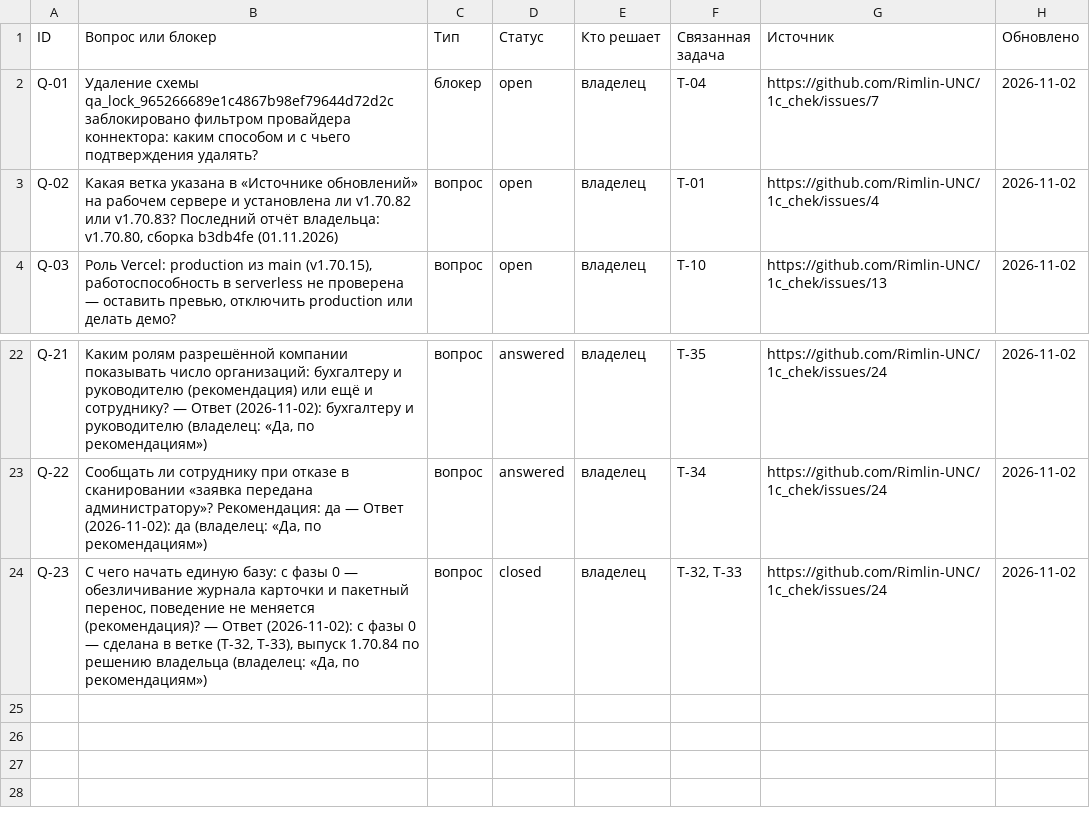
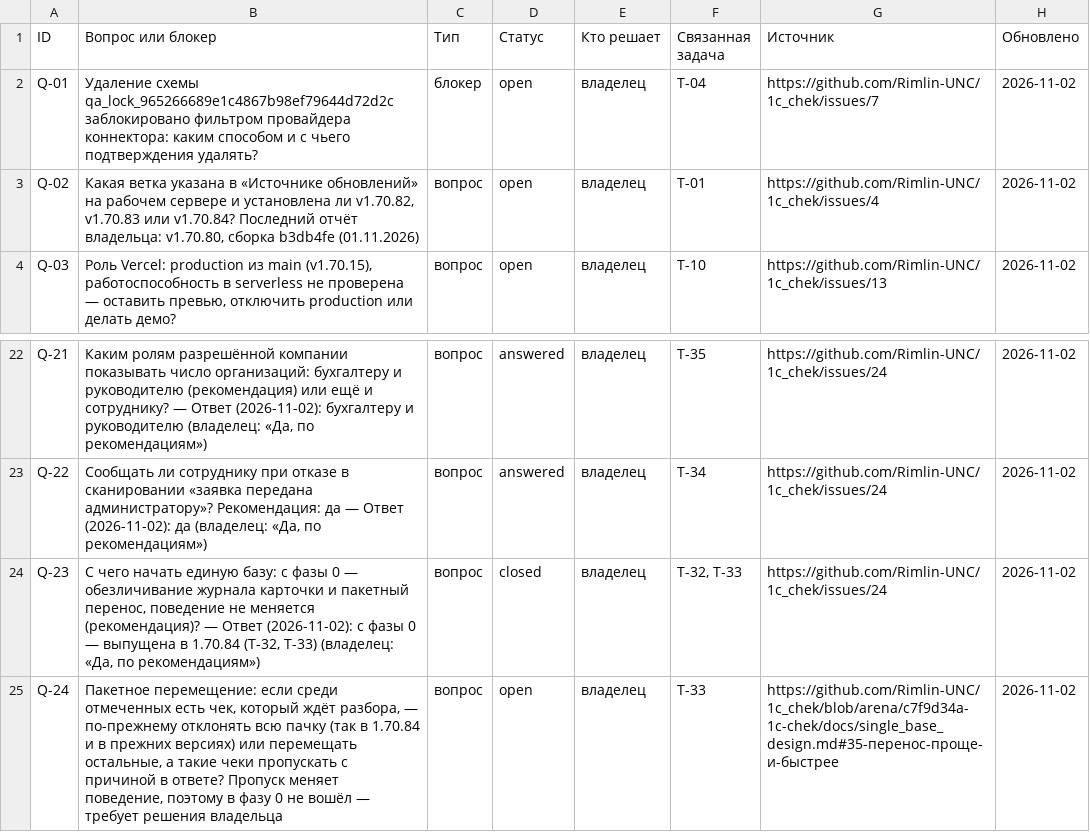
Before and after one commit to Rimlin-UNC/1c_chek, a CSV file: docs/kb/06_open_questions.csv, drawn as a sheet; only a part is shown, gaps mark what is left out.

Commit message:
Этап Б для 1.70.84: обновление из программы с GitHub — 15 из 15; итоги в базе знаний
- docs/kb/README.md: последний выпуск v1.70.84 (CHANGELOG на 6330115),
  PR #3 — v1.70.82–v1.70.84, CI 41503902419 (3094355): 4607 passed,
  0 skipped, отпечаток набора 13aa868463f05cce.
- docs/kb/08_session_journal.csv: запись о выпуске 1.70.84 и о разборе
  нестабильного test_v17041.
- docs/kb/06_open_questions: Q-02 — какая версия стоит на сервере (1.70.82,
  1.70.83 или 1.70.84); Q-23 — фаза 0 выпущена; новый Q-24 — пропускать ли
  чеки на разборе с причиной вместо отказа всей пачке (решение владельца).
- docs/RUNBOOK.md: этап Б — 15 проверок; с 1.70.84 — пакетное перемещение
  на обновлённом сервере.

Этап Б (qa/live_update.py) с 1.70.80, 1.70.82 и 1.70.83 на 6330115:
обновление за 4 с тем же процессом (самоперезапуск), шаг pip пропущен,
резервная копия создана, файлы — ровно коммит ветки на GitHub; 13 чеков
Альфы перемещены в Бету и обратно, бухгалтер Беты не видит Альфу и
администратора; откат и повторное обновление — по 4 с; журнал сервера без
ошибок.

Refs #24

Co-authored-by: arena-agent <297053741+arena-agent@users.noreply.github.com>

```diff
--- a/docs/kb/06_open_questions.csv
+++ b/docs/kb/06_open_questions.csv
@@ -2,3 +2,3 @@ ID,Вопрос или блокер,Тип,Статус,Кто решает,Св
 Q-01,Удаление схемы qa_lock_965266689e1c4867b98ef79644d72d2c заблокировано фильтром провайдера коннектора: каким способом и с чьего подтверждения удалять?,блокер,open,владелец,T-04,https://github.com/Rimlin-UNC/1c_chek/issues/7,2026-11-02
-Q-02,"Какая ветка указана в «Источнике обновлений» на рабочем сервере и установлена ли v1.70.82 или v1.70.83? Последний отчёт владельца: v1.70.80, сборка b3db4fe (01.11.2026)",вопрос,open,владелец,T-01,https://github.com/Rimlin-UNC/1c_chek/issues/4,2026-11-02
+Q-02,"Какая ветка указана в «Источнике обновлений» на рабочем сервере и установлена ли v1.70.82, v1.70.83 или v1.70.84? Последний отчёт владельца: v1.70.80, сборка b3db4fe (01.11.2026)",вопрос,open,владелец,T-01,https://github.com/Rimlin-UNC/1c_chek/issues/4,2026-11-02
 Q-03,"Роль Vercel: production из main (v1.70.15), работоспособность в serverless не проверена — оставить превью, отключить production или делать демо?",вопрос,open,владелец,T-10,https://github.com/Rimlin-UNC/1c_chek/issues/13,2026-11-02
@@ -23,2 +23,3 @@ Q-21,"Каким ролям разрешённой компании показы
 Q-22,"Сообщать ли сотруднику при отказе в сканировании «заявка передана администратору»? Рекомендация: да — Ответ (2026-11-02): да (владелец: «Да, по рекомендациям»)",вопрос,answered,владелец,T-34,https://github.com/Rimlin-UNC/1c_chek/issues/24,2026-11-02
-Q-23,"С чего начать единую базу: с фазы 0 — обезличивание журнала карточки и пакетный перенос, поведение не меняется (рекомендация)? — Ответ (2026-11-02): с фазы 0 — сделана в ветке (T-32, T-33), выпуск 1.70.84 по решению владельца (владелец: «Да, по рекомендациям»)",вопрос,closed,владелец,"T-32, T-33",https://github.com/Rimlin-UNC/1c_chek/issues/24,2026-11-02
+Q-23,"С чего начать единую базу: с фазы 0 — обезличивание журнала карточки и пакетный перенос, поведение не меняется (рекомендация)? — Ответ (2026-11-02): с фазы 0 — выпущена в 1.70.84 (T-32, T-33) (владелец: «Да, по рекомендациям»)",вопрос,closed,владелец,"T-32, T-33",https://github.com/Rimlin-UNC/1c_chek/issues/24,2026-11-02
+Q-24,"Пакетное перемещение: если среди отмеченных есть чек, который ждёт разбора, — по-прежнему отклонять всю пачку (так в 1.70.84 и в прежних версиях) или перемещать остальные, а такие чеки пропускать с причиной в ответе? Пропуск меняет поведение, поэтому в фазу 0 не вошёл — требует решения владельца",вопрос,open,владелец,T-33,https://github.com/Rimlin-UNC/1c_chek/blob/arena/c7f9d34a-1c-chek/docs/single_base_design.md#35-перенос-проще-и-быстрее,2026-11-02
```
Also changed, not shown: docs/kb/08_session_journal.csv, 3 other files.
